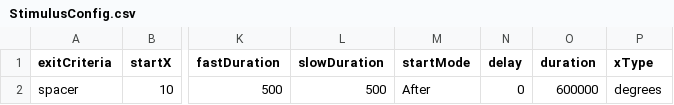
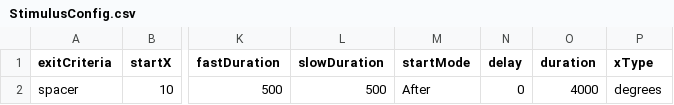
Before and after one commit to shacoof/StimulusGenerator, a CSV file: StimulusConfig.csv, drawn as a sheet; only a part is shown, gaps mark what is left out; the diff names each change by its address in the sheet, - before the commit and + after, or states it on an @@ line.

```diff
--- a/StimulusConfig.csv
+++ b/StimulusConfig.csv
-O2 (duration): 600000
+O2 (duration): 4000
```
Also changed, not shown: 6 other files.
